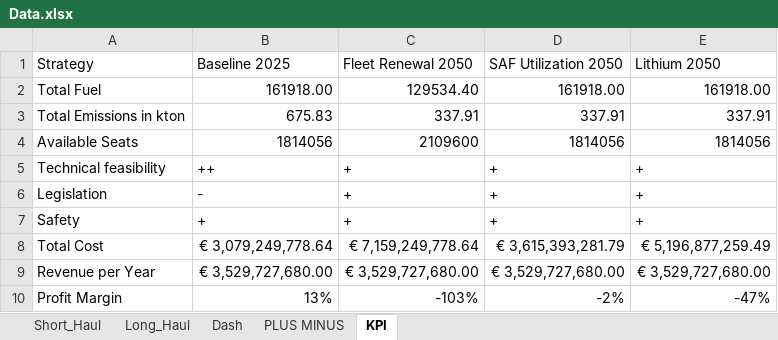
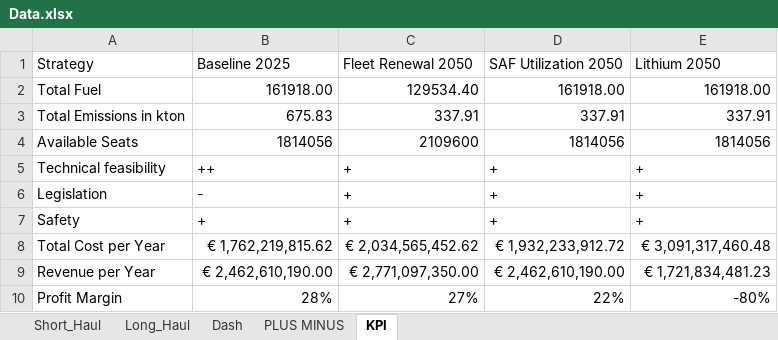
Before and after one commit to Jowjokiyolo/EcoFly-Dashboard, an Excel workbook: Data.xlsx, sheet KPI, drawn as a sheet; values as stored, in another font and other column widths than the file's, no borders; removed rows and columns are numbered as before the commit, all else as after; the diff names each change by its address in the sheet, - before the commit and + after, or states it on an @@ line.

```diff
--- a/Data.xlsx (sheet KPI)
+++ b/Data.xlsx (sheet KPI)
-row 8: Total Cost | € 3,079,249,778.64 | € 7,159,249,778.64 | € 3,615,393,281.79 | € 5,196,877,259.49
+row 8: Total Cost per Year | € 1,762,219,815.62 | € 2,034,565,452.62 | € 1,932,233,912.72 | € 3,091,317,460.48
-B9: € 3,529,727,680.00
+B9: € 2,462,610,190.00
-C9: € 3,529,727,680.00
+C9: € 2,771,097,350.00
-D9: € 3,529,727,680.00
+D9: € 2,462,610,190.00
-E9: € 3,529,727,680.00
+E9: € 1,721,834,481.23
-B10: 13%
+B10: 28%
-C10: -103%
+C10: 27%
-D10: -2%
+D10: 22%
-E10: -47%
+E10: -80%
```
Also changed, not shown: 3 other files.
